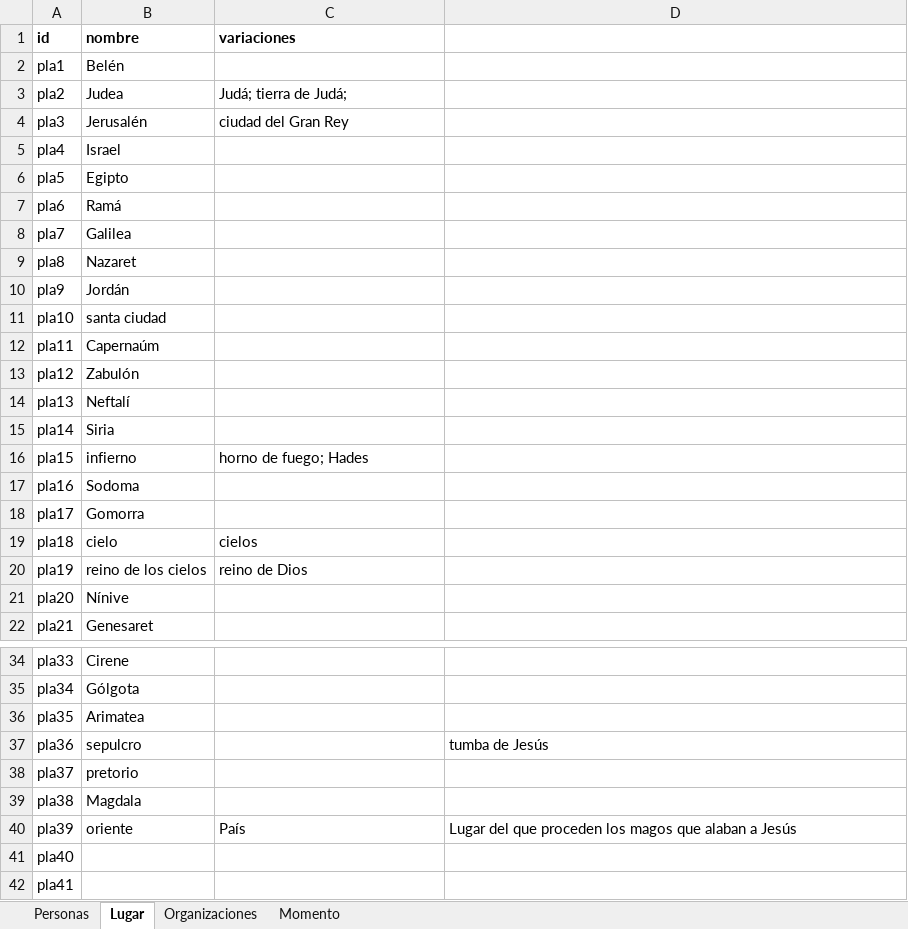
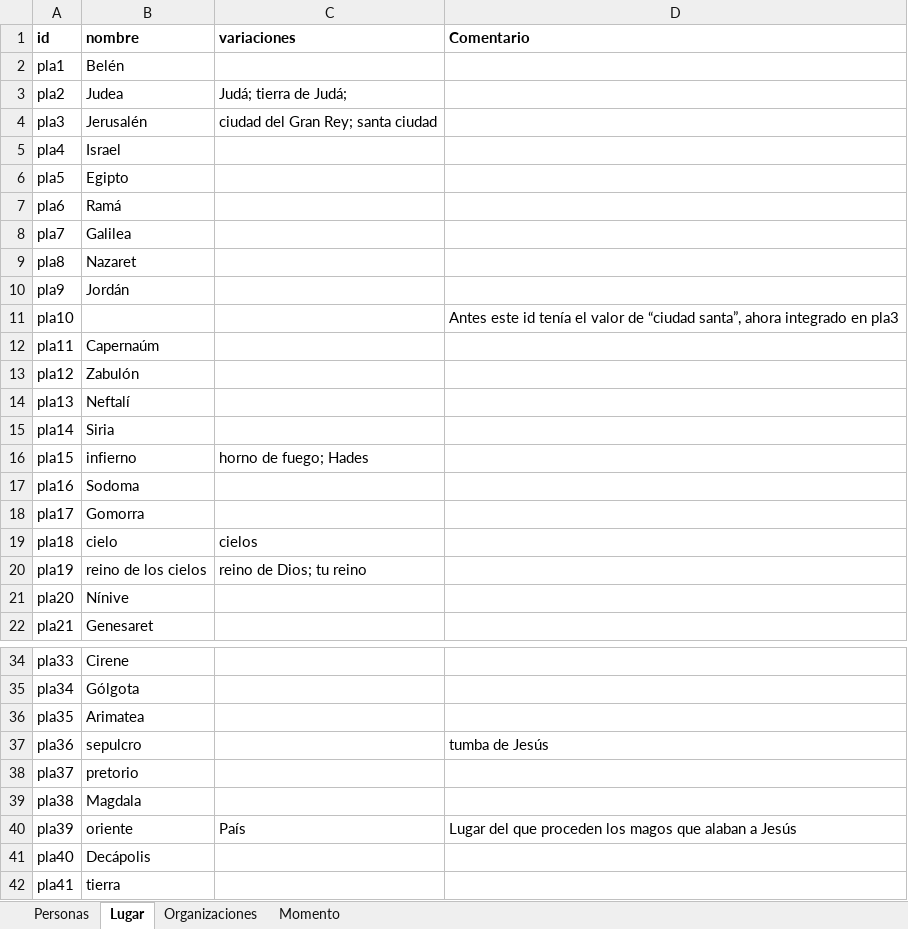
Before and after one commit to morethanbooks/XML-TEI-Bible, an Excel workbook: esquema mateoTEI.xlsx, sheet Lugar, drawn as a sheet; only a part is shown, gaps mark what is left out; values as stored, in another font and other column widths than the file's, no borders; the diff names each change by its address in the sheet, - before the commit and + after, or states it on an @@ line.

```diff
--- a/esquema mateoTEI.xlsx (sheet Lugar)
+++ b/esquema mateoTEI.xlsx (sheet Lugar)
-D1: (empty)
+D1: Comentario
-C4 (variaciones): ciudad del Gran Rey
+C4 (variaciones): ciudad del Gran Rey; santa ciudad
-B11 (nombre): santa ciudad
+B11 (nombre): (empty)
-D11 (Comentario): (empty)
+D11 (Comentario): Antes este id tenía el valor de “ciudad santa”, ahora integrado en pla3
-C20 (variaciones): reino de Dios
+C20 (variaciones): reino de Dios; tu reino
-B41 (nombre): (empty)
+B41 (nombre): Decápolis
-B42 (nombre): (empty)
+B42 (nombre): tierra
```
Also changed, not shown: 4 other files.
